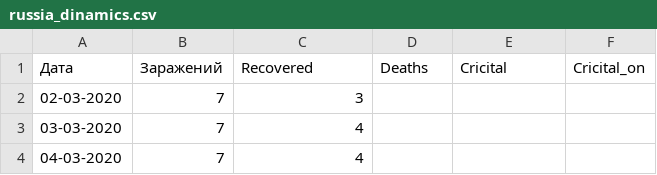
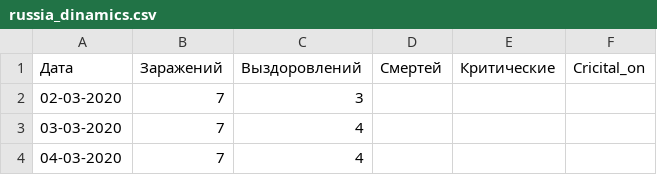
Before and after one commit to covid-monitor/covid, a CSV file: russia_dinamics.csv, drawn as a sheet; only a part is shown.

Commit message:
Update russia_dinamics.csv

```diff
--- a/russia_dinamics.csv
+++ b/russia_dinamics.csv
@@ -1,2 +1,2 @@
-Дата,Заражений,Recovered,Deaths,Cricital,Cricital_on
+Дата,Заражений,Выздоровлений,Смертей,Критические,Cricital_on
 02-03-2020,7,3,,,
```
